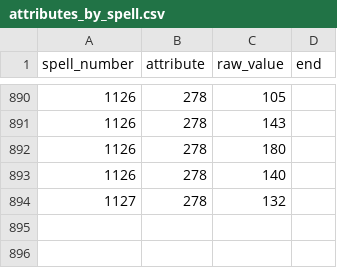
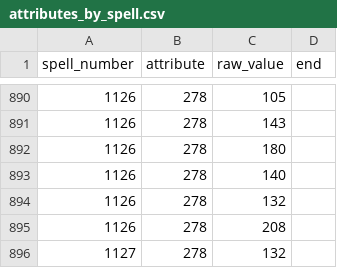
Before and after one commit to larzm42/dom5inspector, a CSV file: gamedata/attributes_by_spell.csv, drawn as a sheet; only a part is shown, gaps mark what is left out.

```diff
--- a/gamedata/attributes_by_spell.csv
+++ b/gamedata/attributes_by_spell.csv
@@ -893,2 +893,4 @@ spell_number	attribute	raw_value	end
 1126	278	140	
+1126	278	132	
+1126	278	208	
 1127	278	132	
```
Also changed, not shown: gamedata/MagicSites.csv, gamedata/attributes_by_nation.csv, 34 other files.
